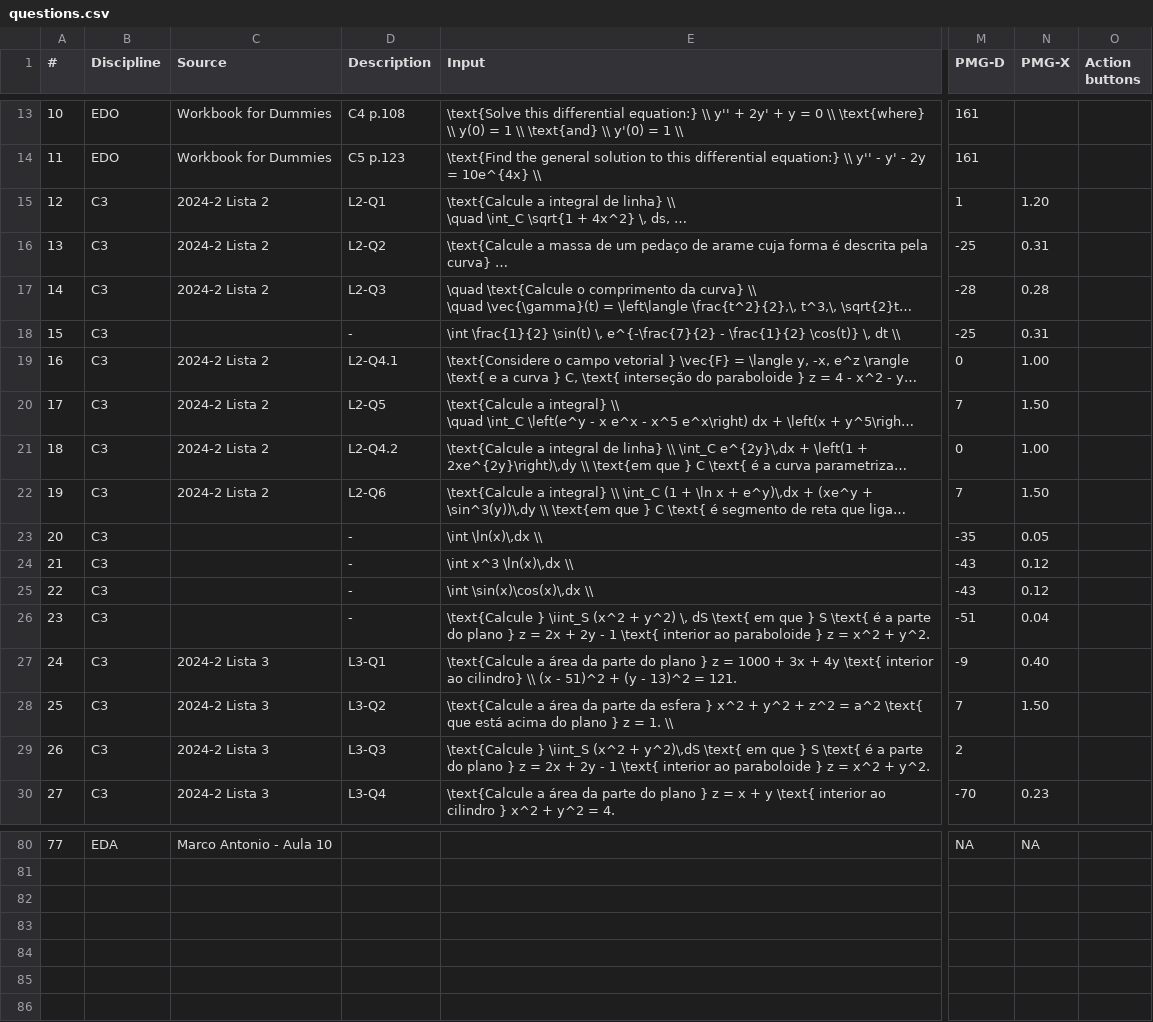
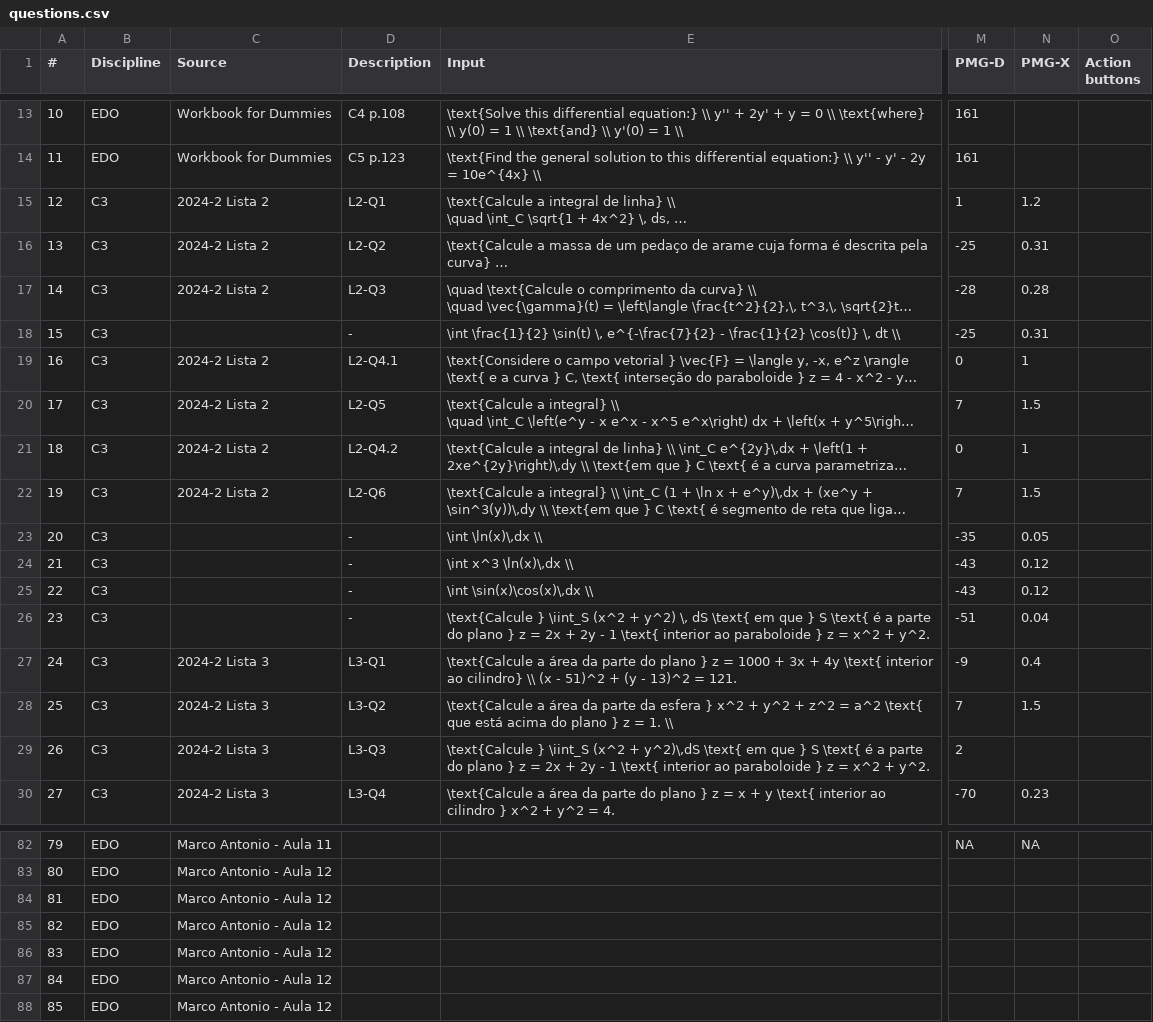
Before and after one commit to nigarofe/CAL, a CSV file: Questions Project/questions.csv, drawn as a sheet; only a part is shown, gaps mark what is left out; long unchanged cells end in …; addresses are those after the commit; rows hold the shown columns only; the diff covers the shown part only; the diff names each change by its address in the sheet, - before the commit and + after, or states it on an @@ line.

```diff
--- a/Questions Project/questions.csv
+++ b/Questions Project/questions.csv
-N15 (PMG-X): 1.20
+N15 (PMG-X): 1.2
-N19 (PMG-X): 1.00
+N19 (PMG-X): 1
-N20 (PMG-X): 1.50
+N20 (PMG-X): 1.5
-N21 (PMG-X): 1.00
+N21 (PMG-X): 1
-N22 (PMG-X): 1.50
+N22 (PMG-X): 1.5
-N27 (PMG-X): 0.40
+N27 (PMG-X): 0.4
-N28 (PMG-X): 1.50
+N28 (PMG-X): 1.5
@@ column A (#) renumbered between rows 81 and 82 @@
-B82 (Discipline): EDA
+B82 (Discipline): EDO
-C82 (Source): Marco Antonio - Aula 10
+C82 (Source): Marco Antonio - Aula 11
+row 83: 80 | EDO | Marco Antonio - Aula 12
+row 84: 81 | EDO | Marco Antonio - Aula 12
+row 85: 82 | EDO | Marco Antonio - Aula 12
+row 86: 83 | EDO | Marco Antonio - Aula 12
+row 87: 84 | EDO | Marco Antonio - Aula 12
+row 88: 85 | EDO | Marco Antonio - Aula 12
```
Also changed, not shown: 6 added rows, 4 removed rows and 32 edited cells elsewhere in this file, 12 other files.
